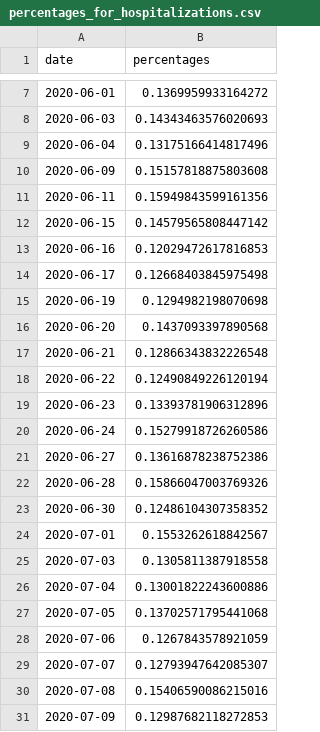
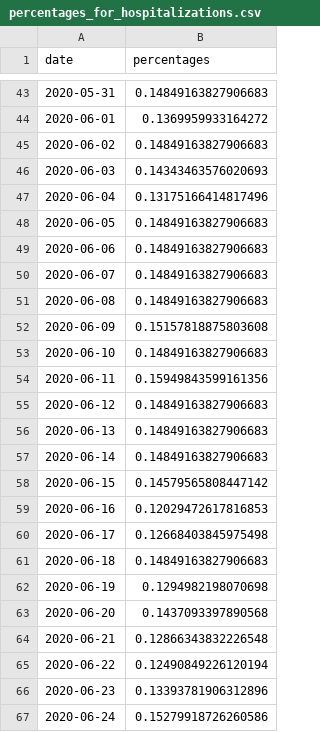
Before and after one commit to swb-ief/etl-pipeline, a CSV file: data_pipeline/output/percentages_for_hospitalizations.csv, drawn as a sheet; only a part is shown, gaps mark what is left out; the shorter side is filled out with more unchanged rows; the diff covers the shown part only; the diff names each change by its address in the sheet, - before the commit and + after, or states it on an @@ line.

Commit message:
Replacing imputed with non imputed columns and cubic spline with MA

```diff
--- a/data_pipeline/output/percentages_for_hospitalizations.csv
+++ b/data_pipeline/output/percentages_for_hospitalizations.csv
+row 43: 2020-05-31 | 0.14849163827906683
+row 45: 2020-06-02 | 0.14849163827906683
+row 48: 2020-06-05 | 0.14849163827906683
+row 49: 2020-06-06 | 0.14849163827906683
+row 50: 2020-06-07 | 0.14849163827906683
+row 51: 2020-06-08 | 0.14849163827906683
+row 53: 2020-06-10 | 0.14849163827906683
+row 55: 2020-06-12 | 0.14849163827906683
+row 56: 2020-06-13 | 0.14849163827906683
+row 57: 2020-06-14 | 0.14849163827906683
+row 61: 2020-06-18 | 0.14849163827906683
```
Also changed, not shown: 55 added rows and 1 edited cell elsewhere in this file, 2 other files.
